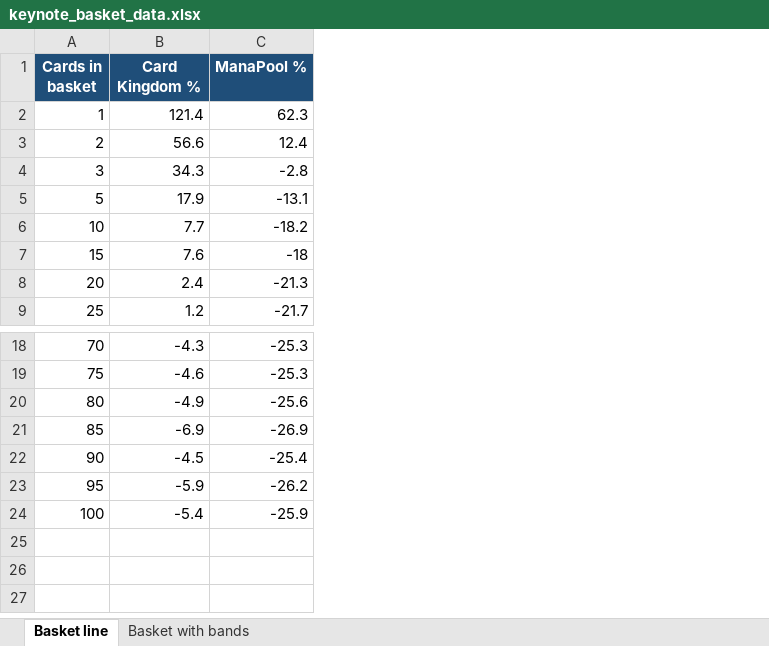
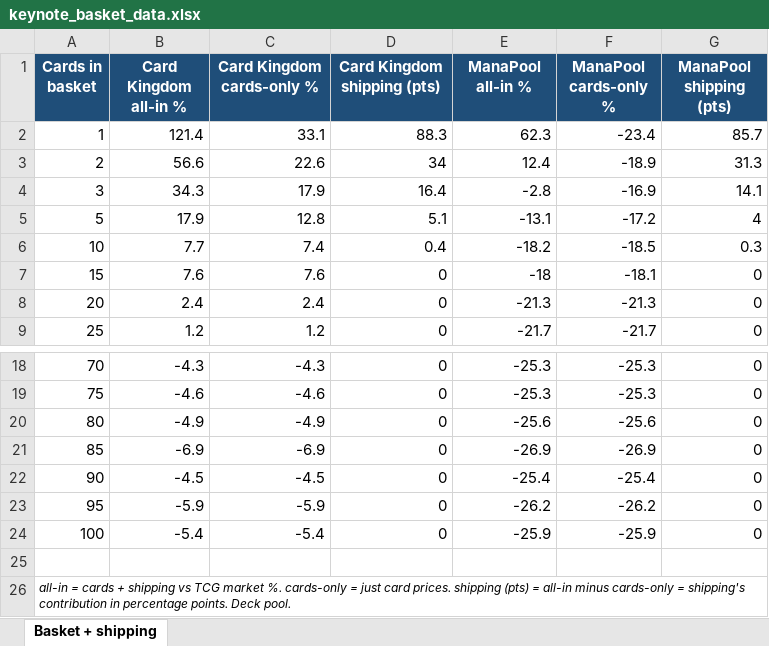
Before and after one commit to matthewkang858/Card-Analysis, an Excel workbook: output/keynote_basket_data.xlsx, sheet Basket + shipping, drawn as a sheet; only a part is shown, gaps mark what is left out; values as stored, in another font and other column widths than the file's, no borders; addresses are those after the commit; the diff names each change by its address in the sheet, - before the commit and + after, or states it on an @@ line.

```diff
--- a/output/keynote_basket_data.xlsx (sheet Basket + shipping)
+++ b/output/keynote_basket_data.xlsx (sheet Basket + shipping)
-sheet tab: Basket line
+sheet tab: Basket + shipping
-sheet tab: Basket with bands
+column C (Card Kingdom cards-only %), rows 2-9: 33.1 | 22.6 | 17.9 | 12.8 | 7.4 | 7.6 | 2.4 | 1.2; rows 18-24: -4.3 | -4.6 | -4.9 | -6.9 | -4.5 | -5.9 | -5.4
+column D (Card Kingdom shipping (pts)), rows 2-9: 88.3 | 34 | 16.4 | 5.1 | 0.4 | 0 | 0 | 0; rows 18-24: all 0
+column F (ManaPool cards-only %), rows 2-9: -23.4 | -18.9 | -16.9 | -17.2 | -18.5 | -18.1 | -21.3 | -21.7; rows 18-24: -25.3 | -25.3 | -25.6 | -26.9 | -25.4 | -26.2 | -25.9
+column G (ManaPool shipping (pts)), rows 2-9: 85.7 | 31.3 | 14.1 | 4 | 0.3 | 0 | 0 | 0; rows 18-24: all 0
-B1: Card Kingdom %
+B1: Card Kingdom all-in %
-E1: ManaPool %
+E1: ManaPool all-in %
+row 25: (empty)
+row 26: all-in = cards + shipping vs TCG market %. cards-only = just card prices. shipping (pts) = all-in minus cards-only = shipping's contribution in percentage points. Deck pool.
```
